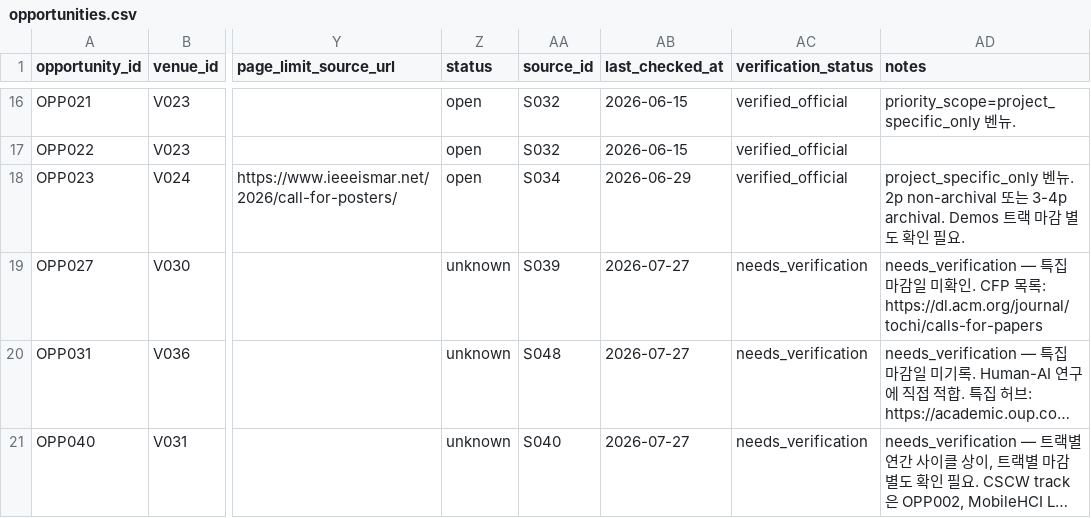
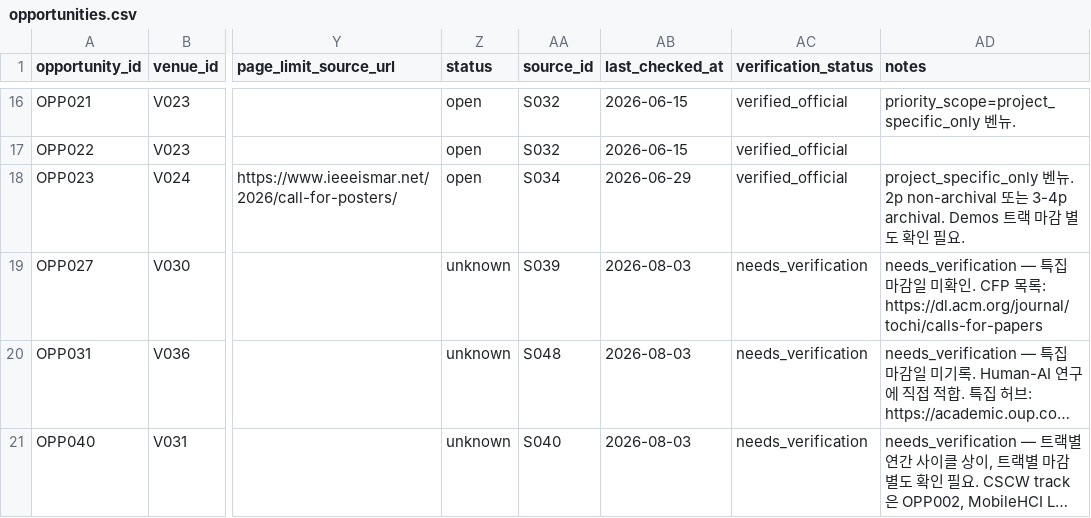
Before and after one commit to HXRHIT/submission-dashboard, a CSV file: data/proposed_updates/opportunities.csv, drawn as a sheet; only a part is shown, gaps mark what is left out; long unchanged cells end in …; the diff covers the shown part only; the diff names each change by its address in the sheet, - before the commit and + after, or states it on an @@ line.

```diff
--- a/data/proposed_updates/opportunities.csv
+++ b/data/proposed_updates/opportunities.csv
-AB19:AB21 (last_checked_at): 2026-07-27
+AB19:AB21 (last_checked_at): 2026-08-03
```
Also changed, not shown: 8 edited cells elsewhere in this file, data/proposed_updates/watchlist.csv, 3 other files.
